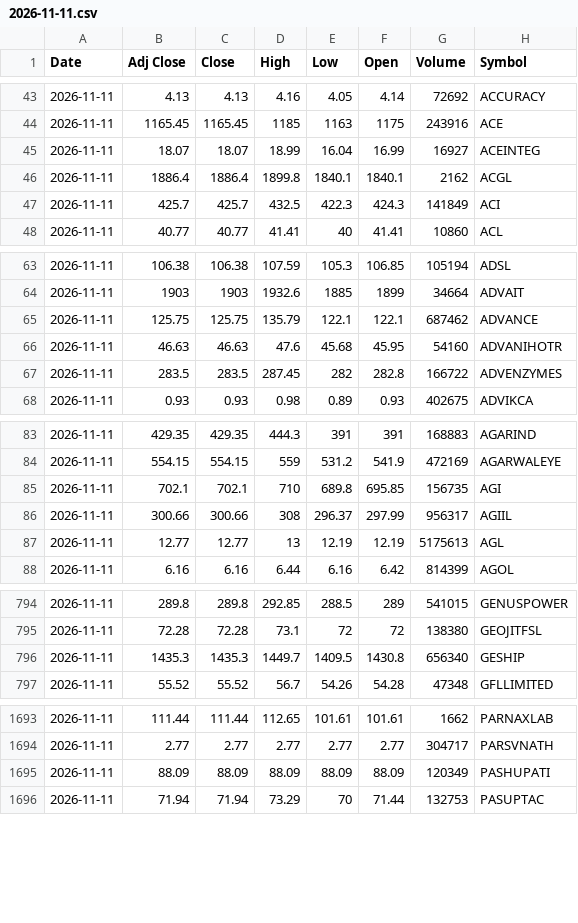
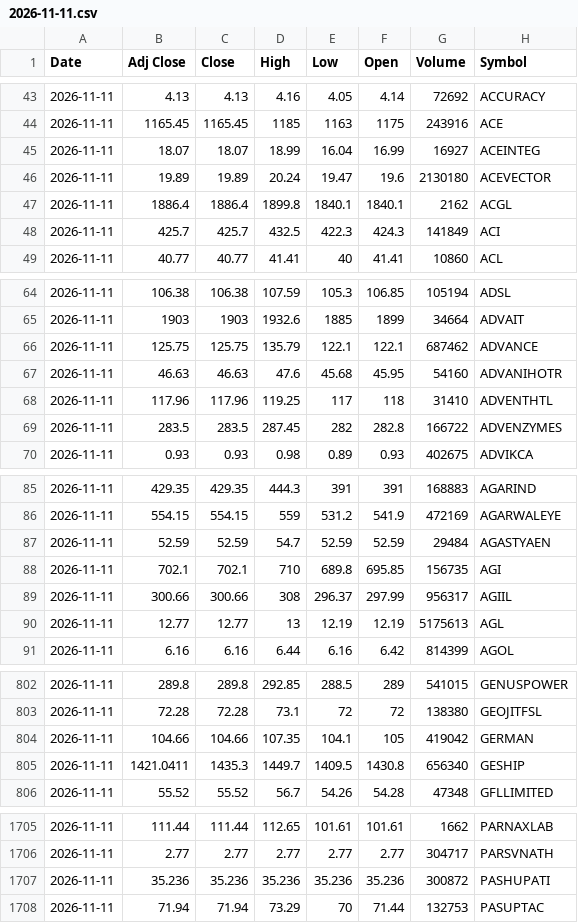
Before and after one commit to VarunNeel/alphatrace, a CSV file: ohlcv/daily/2026-11-11.csv, drawn as a sheet; only a part is shown, gaps mark what is left out; the diff covers the shown part only.

Commit message:
OHLCV 2026-11-13

```diff
--- a/ohlcv/daily/2026-11-11.csv
+++ b/ohlcv/daily/2026-11-11.csv
@@ -45,2 +45,3 @@ Date,Adj Close,Close,High,Low,Open,Volume,Symbol
 2026-11-11,18.07,18.07,18.99,16.04,16.99,16927,ACEINTEG
+2026-11-11,19.89,19.89,20.24,19.47,19.6,2130180,ACEVECTOR
 2026-11-11,1886.4,1886.4,1899.8,1840.1,1840.1,2162,ACGL
@@ -66,2 +67,3 @@ Date,Adj Close,Close,High,Low,Open,Volume,Symbol
 2026-11-11,46.63,46.63,47.6,45.68,45.95,54160,ADVANIHOTR
+2026-11-11,117.96,117.96,119.25,117,118,31410,ADVENTHTL
 2026-11-11,283.5,283.5,287.45,282,282.8,166722,ADVENZYMES
@@ -84,2 +86,3 @@ Date,Adj Close,Close,High,Low,Open,Volume,Symbol
 2026-11-11,554.15,554.15,559,531.2,541.9,472169,AGARWALEYE
+2026-11-11,52.59,52.59,54.7,52.59,52.59,29484,AGASTYAEN
 2026-11-11,702.1,702.1,710,689.8,695.85,156735,AGI
@@ -795,3 +803,4 @@ Date,Adj Close,Close,High,Low,Open,Volume,Symbol
 2026-11-11,72.28,72.28,73.1,72,72,138380,GEOJITFSL
-2026-11-11,1435.3,1435.3,1449.7,1409.5,1430.8,656340,GESHIP
+2026-11-11,104.66,104.66,107.35,104.1,105,419042,GERMAN
+2026-11-11,1421.0411,1435.3,1449.7,1409.5,1430.8,656340,GESHIP
 2026-11-11,55.52,55.52,56.7,54.26,54.28,47348,GFLLIMITED
@@ -1694,3 +1706,3 @@ Date,Adj Close,Close,High,Low,Open,Volume,Symbol
 2026-11-11,2.77,2.77,2.77,2.77,2.77,304717,PARSVNATH
-2026-11-11,88.09,88.09,88.09,88.09,88.09,120349,PASHUPATI
+2026-11-11,35.236,35.236,35.236,35.236,35.236,300872,PASHUPATI
 2026-11-11,71.94,71.94,73.29,70,71.44,132753,PASUPTAC
```
Also changed, not shown: 16 added rows and 12 edited cells elsewhere in this file, ohlcv/DAILY_OHLCV.csv, ohlcv/daily/2026-11-12.csv, 2 other files.
